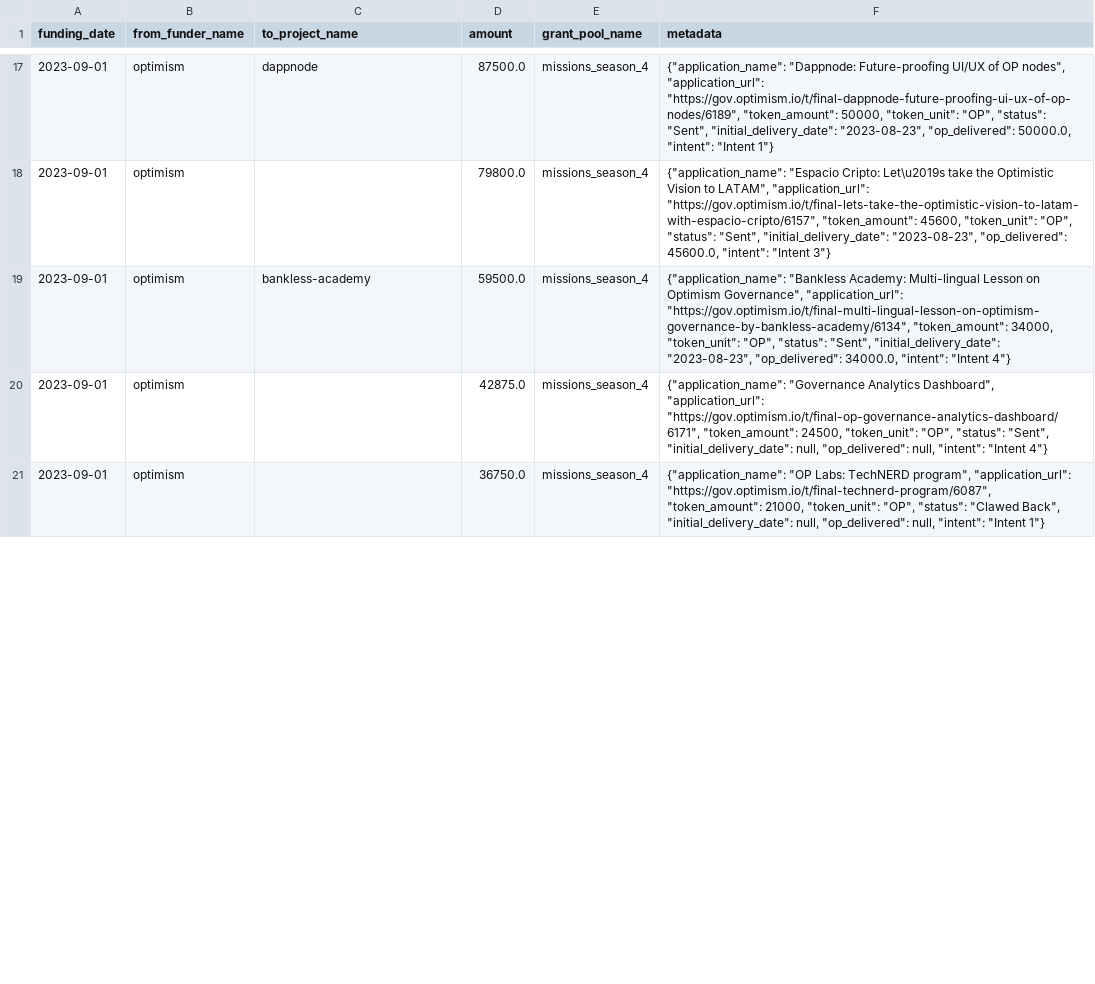
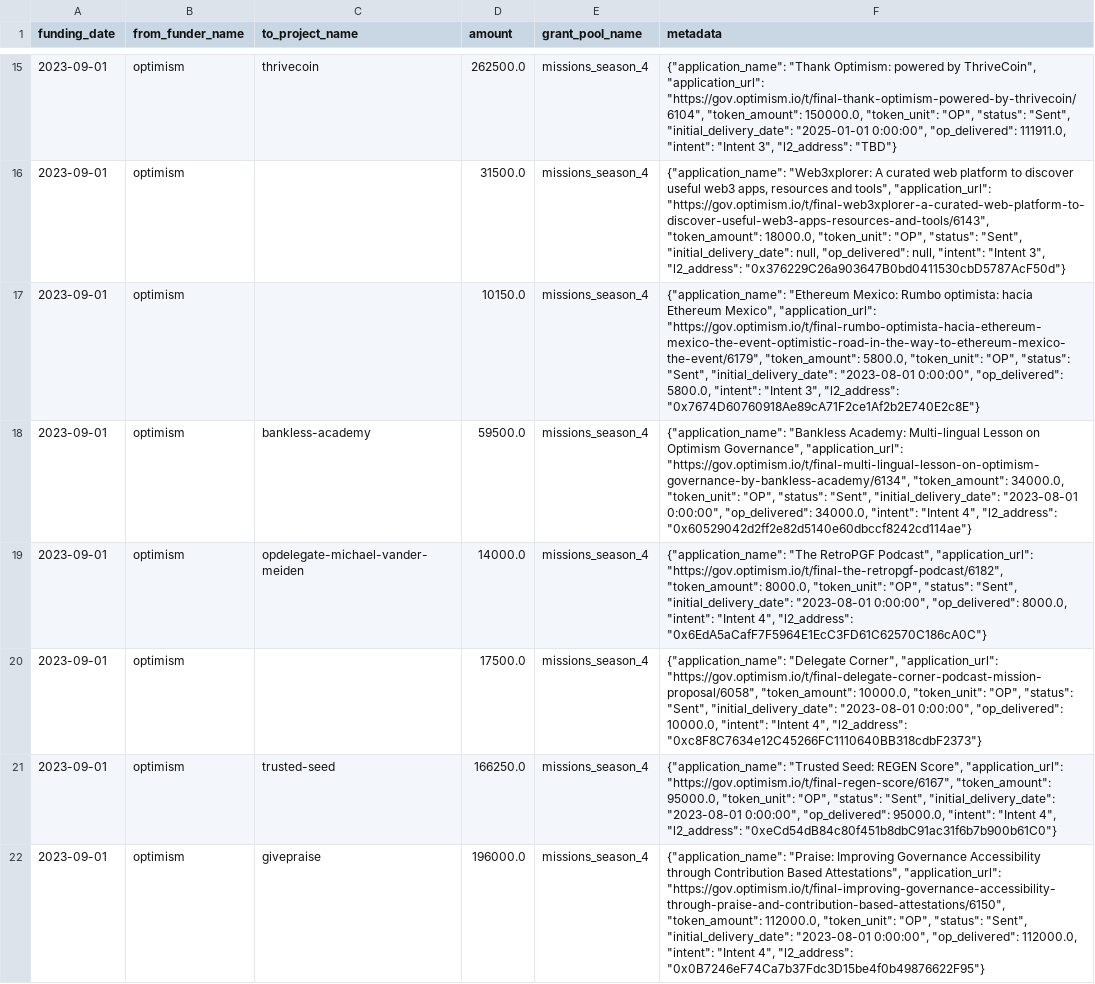
Before and after one commit to opensource-observer/oss-funding, a CSV file: data/funders/optimism/uploads/missions_season_4.csv, drawn as a sheet; only a part is shown, gaps mark what is left out; addresses are those after the commit; the diff covers the shown part only; the diff names each change by its address in the sheet, - before the commit and + after, or states it on an @@ line.

```diff
--- a/data/funders/optimism/uploads/missions_season_4.csv
+++ b/data/funders/optimism/uploads/missions_season_4.csv
-C15 (to_project_name): dappnode
+C15 (to_project_name): thrivecoin
-D15 (amount): 87500.0
+D15 (amount): 262500.0
-F15 (metadata): {"application_name": "Dappnode: Future-proofing UI/UX of OP nodes", "application_url": "https://gov.optimism.io/t/final-dappnode-future-proofing-ui-ux-of-op-nodes/6189", "token_amount": 50000, "token_unit": "OP", "status": "Sent", "initial_delivery_date": "2023-08-23", "op_delivered": 50000.0, "intent": "Intent 1"}
+F15 (metadata): {"application_name": "Thank Optimism: powered by ThriveCoin", "application_url": "https://gov.optimism.io/t/final-thank-optimism-powered-by-thrivecoin/6104", "token_amount": 150000.0, "token_unit": "OP", "status": "Sent", "initial_delivery_date": "2025-01-01 0:00:00", "op_delivered": 111911.0, "intent": "Intent 3", "l2_address": "TBD"}
+row 16: 2023-09-01 | optimism |  | 31500.0 | missions_season_4 | {"application_name": "Web3xplorer: A curated web platform to discover useful web3 apps, resources and tools", "application_url": "https://gov.optimism.io/t/final-web3xplorer-a-curated-web-platform-to-discover-useful-web3-apps-resources-and-tools/6143", "token_amount": 18000.0, "token_unit": "OP", "status": "Sent", "initial_delivery_date": null, "op_delivered": null, "intent": "Intent 3", "l2_address": "0x376229C26a903647B0bd0411530cbD5787AcF50d"}
-D17 (amount): 79800.0
+D17 (amount): 10150.0
-F17 (metadata): {"application_name": "Espacio Cripto: Let\u2019s take the Optimistic Vision to LATAM", "application_url": "https://gov.optimism.io/t/final-lets-take-the-optimistic-vision-to-latam-with-espacio-cripto/6157", "token_amount": 45600, "token_unit": "OP", "status": "Sent", "initial_delivery_date": "2023-08-23", "op_delivered": 45600.0, "intent": "Intent 3"}
+F17 (metadata): {"application_name": "Ethereum Mexico: Rumbo optimista: hacia Ethereum Mexico", "application_url": "https://gov.optimism.io/t/final-rumbo-optimista-hacia-ethereum-mexico-the-event-optimistic-road-in-the-way-to-ethereum-mexico-the-event/6179", "token_amount": 5800.0, "token_unit": "OP", "status": "Sent", "initial_delivery_date": "2023-08-01 0:00:00", "op_delivered": 5800.0, "intent": "Intent 3", "l2_address": "0x7674D60760918Ae89cA71F2ce1Af2b2E740E2c8E"}
-F18 (metadata): …"https://gov.optimism.io/t/final-multi-lingual-lesson-on-optimism-governance-by-bankless-academy/6134", "token_amount": 34000, "token_unit": "OP", "status": "Sent", "initial_delivery_date": "2023-08-23", "op_delivered": 34000.0, "intent": "Intent 4"}
+F18 (metadata): …"https://gov.optimism.io/t/final-multi-lingual-lesson-on-optimism-governance-by-bankless-academy/6134", "token_amount": 34000.0, "token_unit": "OP", "status": "Sent", "initial_delivery_date": "2023-08-01 0:00:00", "op_delivered": 34000.0, "intent": "Intent 4", "l2_address": "0x60529042d2ff2e82d5140e60dbccf8242cd114ae"}
+row 19: 2023-09-01 | optimism | opdelegate-michael-vander-meiden | 14000.0 | missions_season_4 | {"application_name": "The RetroPGF Podcast", "application_url": "https://gov.optimism.io/t/final-the-retropgf-podcast/6182", "token_amount": 8000.0, "token_unit": "OP", "status": "Sent", "initial_delivery_date": "2023-08-01 0:00:00", "op_delivered": 8000.0, "intent": "Intent 4", "l2_address": "0x6EdA5aCafF7F5964E1EcC3FD61C62570C186cA0C"}
-D20 (amount): 42875.0
+D20 (amount): 17500.0
-F20 (metadata): {"application_name": "Governance Analytics Dashboard", "application_url": "https://gov.optimism.io/t/final-op-governance-analytics-dashboard/6171", "token_amount": 24500, "token_unit": "OP", "status": "Sent", "initial_delivery_date": null, "op_delivered": null, "intent": "Intent 4"}
+F20 (metadata): {"application_name": "Delegate Corner", "application_url": "https://gov.optimism.io/t/final-delegate-corner-podcast-mission-proposal/6058", "token_amount": 10000.0, "token_unit": "OP", "status": "Sent", "initial_delivery_date": "2023-08-01 0:00:00", "op_delivered": 10000.0, "intent": "Intent 4", "l2_address": "0xc8F8C7634e12C45266FC1110640BB318cdbF2373"}
-C21 (to_project_name): (empty)
+C21 (to_project_name): trusted-seed
-D21 (amount): 36750.0
+D21 (amount): 166250.0
-F21 (metadata): {"application_name": "OP Labs: TechNERD program", "application_url": "https://gov.optimism.io/t/final-technerd-program/6087", "token_amount": 21000, "token_unit": "OP", "status": "Clawed Back", "initial_delivery_date": null, "op_delivered": null, "intent": "Intent 1"}
+F21 (metadata): {"application_name": "Trusted Seed: REGEN Score", "application_url": "https://gov.optimism.io/t/final-regen-score/6167", "token_amount": 95000.0, "token_unit": "OP", "status": "Sent", "initial_delivery_date": "2023-08-01 0:00:00", "op_delivered": 95000.0, "intent": "Intent 4", "l2_address": "0xeCd54dB84c80f451b8dbC91ac31f6b7b900b61C0"}
+row 22: 2023-09-01 | optimism | givepraise | 196000.0 | missions_season_4 | {"application_name": "Praise: Improving Governance Accessibility through Contribution Based Attestations", "application_url": "https://gov.optimism.io/t/final-improving-governance-accessibility-through-praise-and-contribution-based-attestations/6150", "token_amount": 112000.0, "token_unit": "OP", "status": "Sent", "initial_delivery_date": "2023-08-01 0:00:00", "op_delivered": 112000.0, "intent": "Intent 4", "l2_address": "0x0B7246eF74Ca7b37Fdc3D15be4f0b49876622F95"}
```
Also changed, not shown: 3 added rows, 3 removed rows and 51 edited cells elsewhere in this file, data/funders/optimism/uploads/grants_season_1.csv, data/funders/optimism/uploads/grants_season_3.csv, 6 other files.
